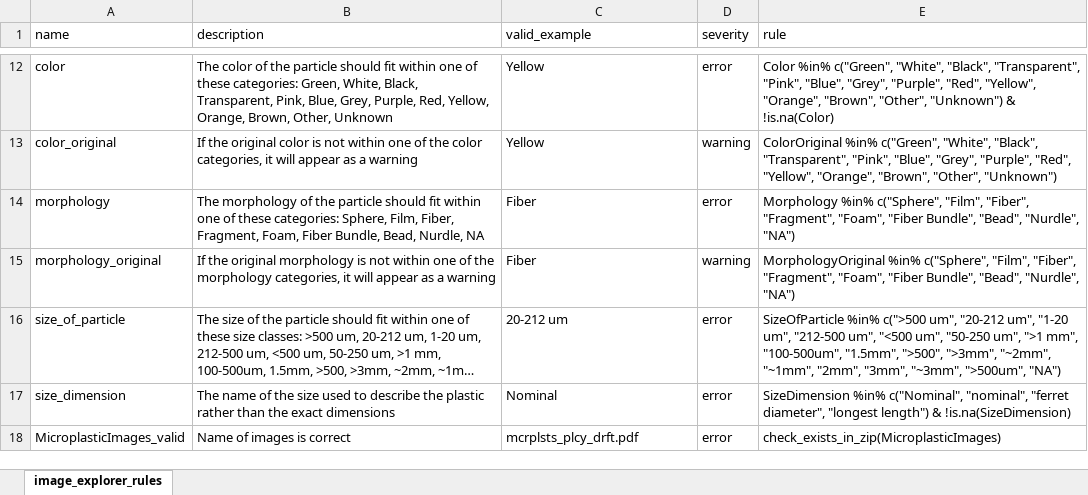
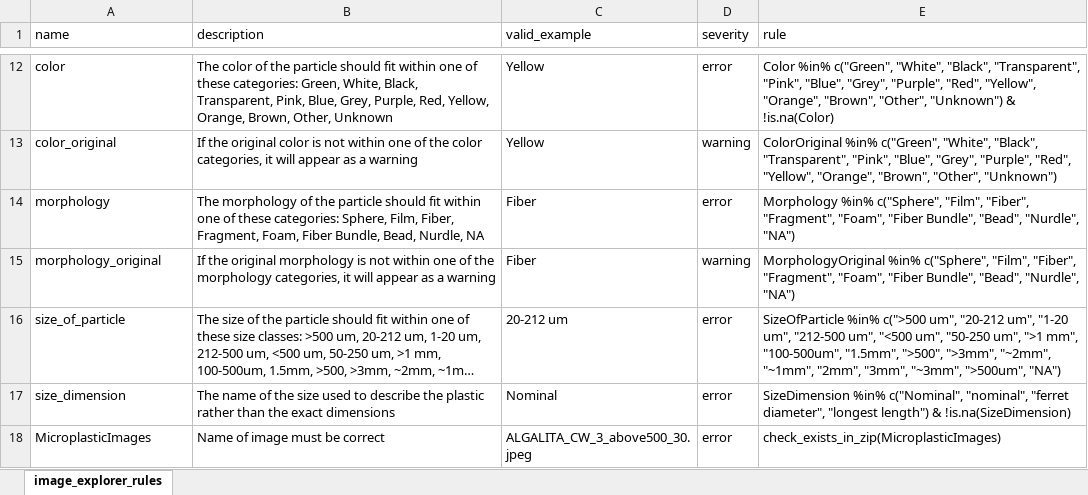
Before and after one commit to Moore-Institute-4-Plastic-Pollution-Res/Microplastic_Data_Portal, an Excel workbook: code/validator/www/microplastic_images/image_explorer_rules.xlsx, sheet image_explorer_rules, drawn as a sheet; only a part is shown, gaps mark what is left out; long unchanged cells end in …; values as stored, in another font and other column widths than the file's, no borders; the diff names each change by its address in the sheet, - before the commit and + after, or states it on an @@ line.

```diff
--- a/code/validator/www/microplastic_images/image_explorer_rules.xlsx (sheet image_explorer_rules)
+++ b/code/validator/www/microplastic_images/image_explorer_rules.xlsx (sheet image_explorer_rules)
-A18 (name): MicroplasticImages_valid
+A18 (name): MicroplasticImages
-B18 (description): Name of images is correct
+B18 (description): Name of image must be correct
-C18 (valid_example): mcrplsts_plcy_drft.pdf
+C18 (valid_example): ALGALITA_CW_3_above500_30.jpeg
```
Also changed, not shown: code/validator/www/microplastic_images/image_explorer_example_data1.xlsx, code/validator/www/microplastic_images/image_explorer_example_data2.xlsx, 6 other files.
